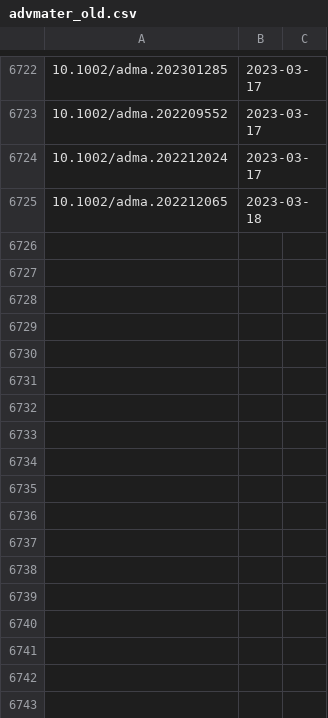
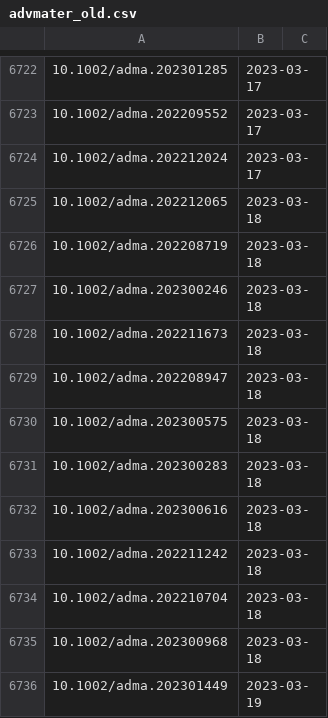
Before and after one commit to supersciencegrl/easy-wiley, a CSV file: advmater_old.csv, drawn as a sheet; only a part is shown, gaps mark what is left out.

```diff
--- a/advmater_old.csv
+++ b/advmater_old.csv
@@ -6725 +6725,12 @@
 10.1002/adma.202212065,2023-03-18
+10.1002/adma.202208719,2023-03-18
+10.1002/adma.202300246,2023-03-18
+10.1002/adma.202211673,2023-03-18
+10.1002/adma.202208947,2023-03-18
+10.1002/adma.202300575,2023-03-18
+10.1002/adma.202300283,2023-03-18
+10.1002/adma.202300616,2023-03-18
+10.1002/adma.202211242,2023-03-18
+10.1002/adma.202210704,2023-03-18
+10.1002/adma.202300968,2023-03-18
+10.1002/adma.202301449,2023-03-19
```
Also changed, not shown: acie_old.csv, chemeurj_old.csv, 5 other files.
